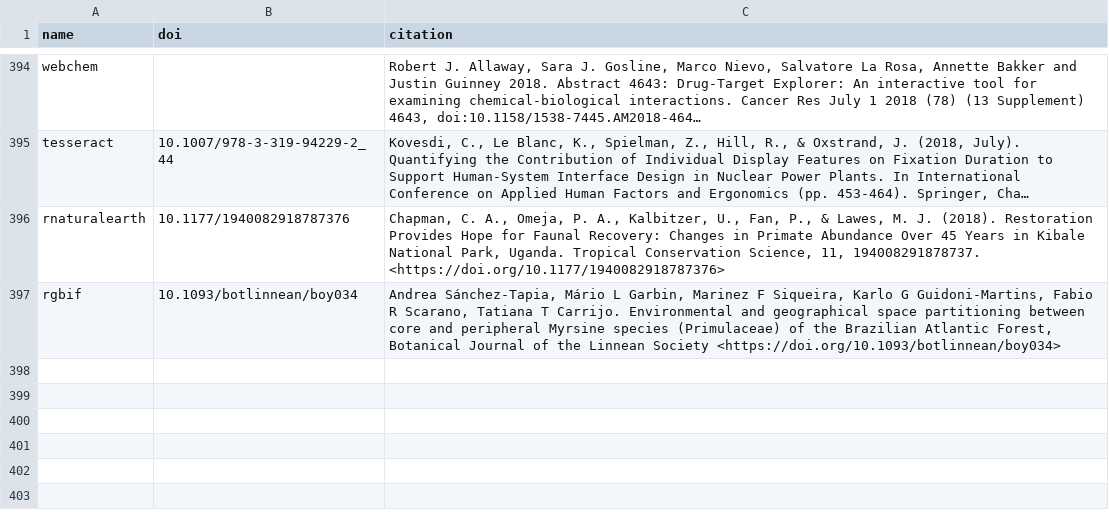
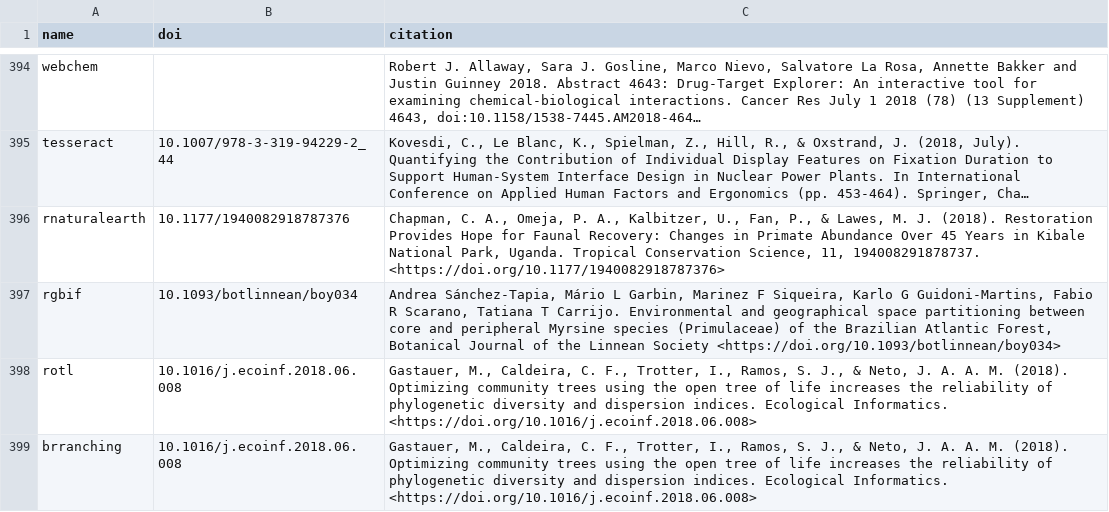
Before and after one commit to ropensci/roapi, a CSV file: data/citations.csv, drawn as a sheet; only a part is shown, gaps mark what is left out; long unchanged cells end in …; the diff names each change by its address in the sheet, - before the commit and + after, or states it on an @@ line.

Commit message:
citation for both rotl and brranching

```diff
--- a/data/citations.csv
+++ b/data/citations.csv
+row 398: rotl | 10.1016/j.ecoinf.2018.06.008 | Gastauer, M., Caldeira, C. F., Trotter, I., Ramos, S. J., & Neto, J. A. A. M. (2018). Optimizing community trees using the open tree of life increases the reliability of phylogenetic diversity and dispersion indices. Ecological Informatics. <https://doi.org/10.1016/j.ecoinf.2018.06.008>
+row 399: brranching | 10.1016/j.ecoinf.2018.06.008 | Gastauer, M., Caldeira, C. F., Trotter, I., Ramos, S. J., & Neto, J. A. A. M. (2018). Optimizing community trees using the open tree of life increases the reliability of phylogenetic diversity and dispersion indices. Ecological Informatics. <https://doi.org/10.1016/j.ecoinf.2018.06.008>
```
